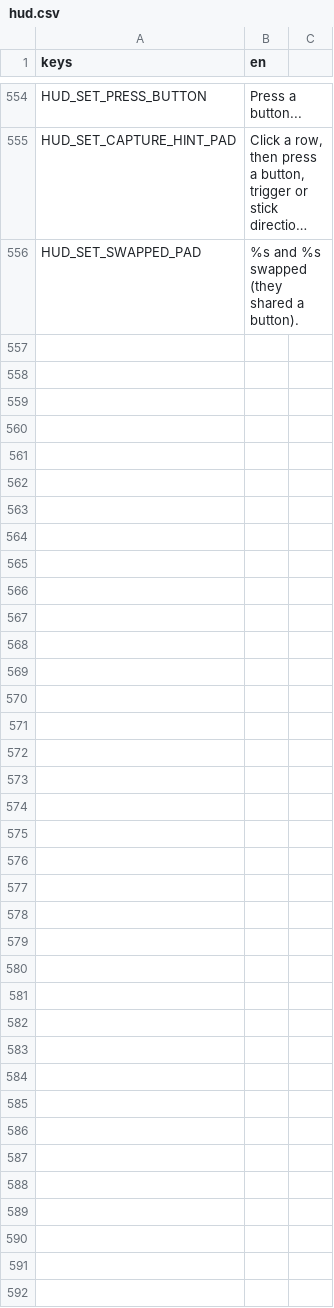
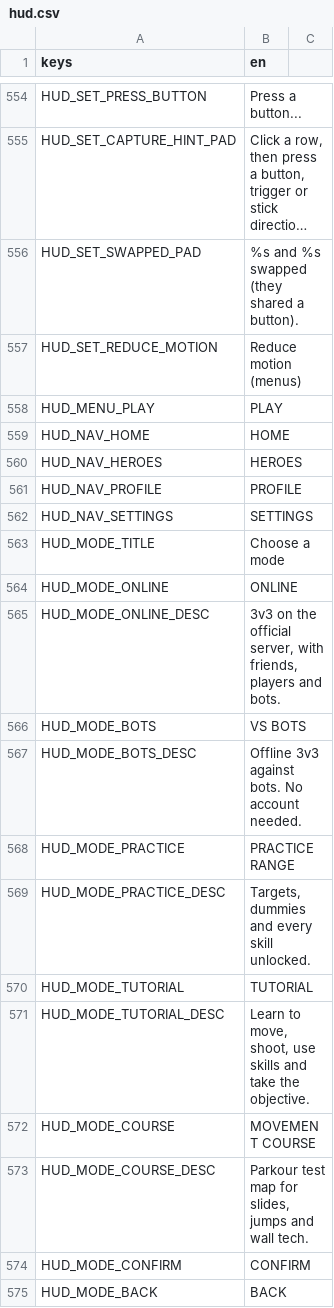
Before and after one commit to LetsManu/Cybergram, a CSV file: assets/localization/hud.csv, drawn as a sheet; only a part is shown, gaps mark what is left out; long unchanged cells end in …; the diff covers the shown part only; the diff names each change by its address in the sheet, - before the commit and + after, or states it on an @@ line.

```diff
--- a/assets/localization/hud.csv
+++ b/assets/localization/hud.csv
+row 557: HUD_SET_REDUCE_MOTION | Reduce motion (menus)
+row 558: HUD_MENU_PLAY | PLAY
+row 559: HUD_NAV_HOME | HOME
+row 560: HUD_NAV_HEROES | HEROES
+row 561: HUD_NAV_PROFILE | PROFILE
+row 562: HUD_NAV_SETTINGS | SETTINGS
+row 563: HUD_MODE_TITLE | Choose a mode
+row 564: HUD_MODE_ONLINE | ONLINE
+row 565: HUD_MODE_ONLINE_DESC | 3v3 on the official server, with friends, players and bots.
+row 566: HUD_MODE_BOTS | VS BOTS
+row 567: HUD_MODE_BOTS_DESC | Offline 3v3 against bots. No account needed.
+row 568: HUD_MODE_PRACTICE | PRACTICE RANGE
+row 569: HUD_MODE_PRACTICE_DESC | Targets, dummies and every skill unlocked.
+row 570: HUD_MODE_TUTORIAL | TUTORIAL
+row 571: HUD_MODE_TUTORIAL_DESC | Learn to move, shoot, use skills and take the objective.
+row 572: HUD_MODE_COURSE | MOVEMENT COURSE
+row 573: HUD_MODE_COURSE_DESC | Parkour test map for slides, jumps and wall tech.
+row 574: HUD_MODE_CONFIRM | CONFIRM
+row 575: HUD_MODE_BACK | BACK
```
Also changed, not shown: 24 added rows elsewhere in this file, 24 other files.
